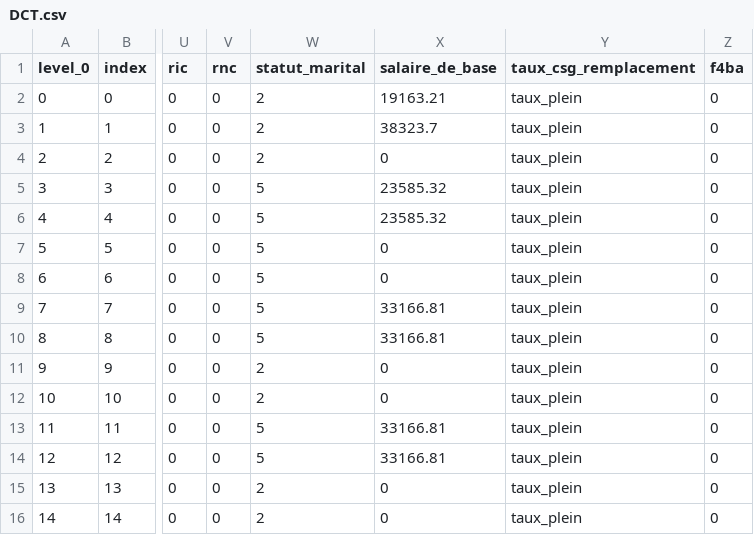
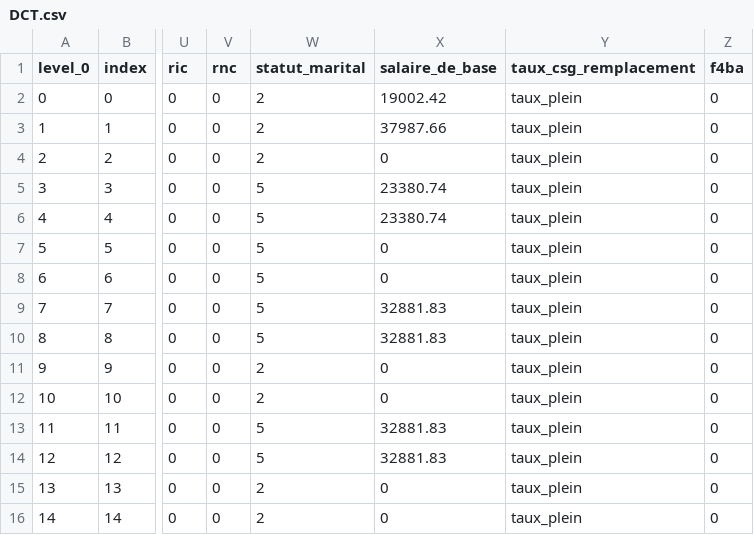
Before and after one commit to betagouv/leximpact-server, a CSV file: Simulation_engine/DCT.csv, drawn as a sheet; only a part is shown, gaps mark what is left out; the diff names each change by its address in the sheet, - before the commit and + after, or states it on an @@ line.

Commit message:
modification des niveaux de revenu brut afin de continuer à afficher des revenus nets ronds

```diff
--- a/Simulation_engine/DCT.csv
+++ b/Simulation_engine/DCT.csv
-X2 (salaire_de_base): 19163.21
+X2 (salaire_de_base): 19002.42
-X3 (salaire_de_base): 38323.7
+X3 (salaire_de_base): 37987.66
-X5:X6 (salaire_de_base): 23585.32
+X5:X6 (salaire_de_base): 23380.74
-X9:X10 (salaire_de_base): 33166.81
+X9:X10 (salaire_de_base): 32881.83
-X13:X14 (salaire_de_base): 33166.81
+X13:X14 (salaire_de_base): 32881.83
```
